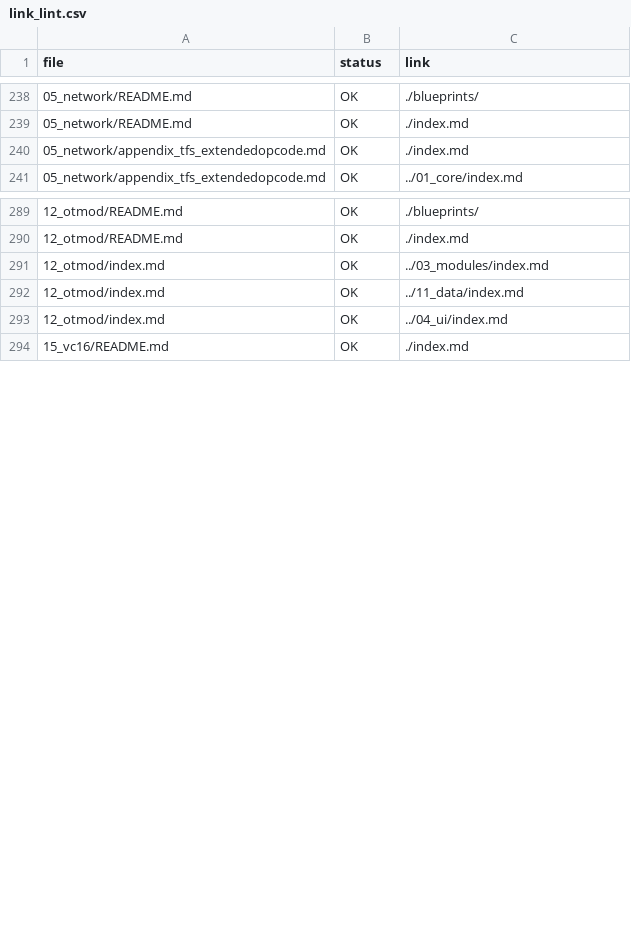
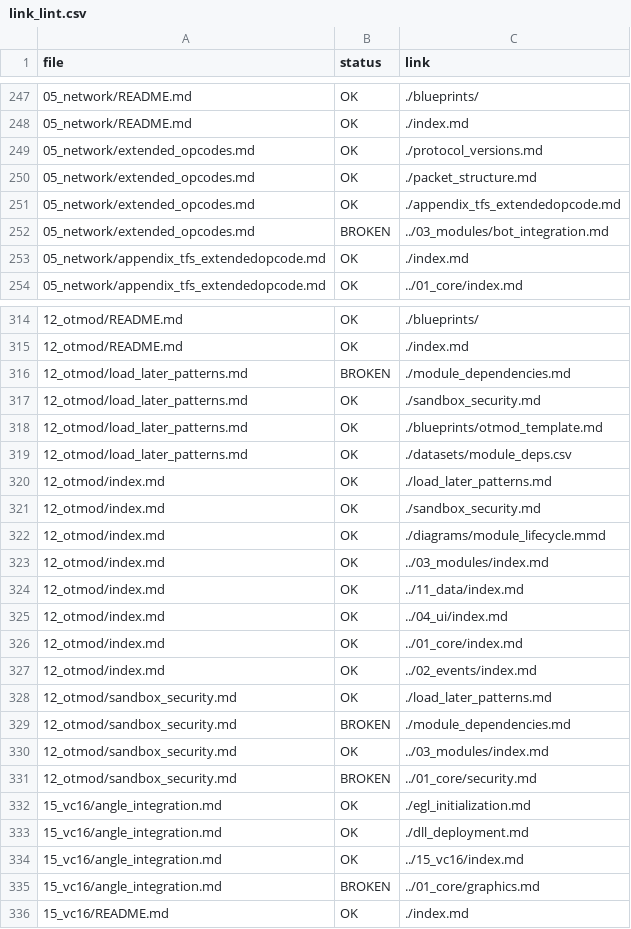
Before and after one commit to lukaszj321/otcv8-dev, a CSV file: docs/authoring/qa/link_lint.csv, drawn as a sheet; only a part is shown, gaps mark what is left out; the diff covers the shown part only; the diff names each change by its address in the sheet, - before the commit and + after, or states it on an @@ line.

```diff
--- a/docs/authoring/qa/link_lint.csv
+++ b/docs/authoring/qa/link_lint.csv
+row 249: 05_network/extended_opcodes.md | OK | ./protocol_versions.md
+row 250: 05_network/extended_opcodes.md | OK | ./packet_structure.md
+row 251: 05_network/extended_opcodes.md | OK | ./appendix_tfs_extendedopcode.md
+row 252: 05_network/extended_opcodes.md | BROKEN | ../03_modules/bot_integration.md
+row 316: 12_otmod/load_later_patterns.md | BROKEN | ./module_dependencies.md
+row 317: 12_otmod/load_later_patterns.md | OK | ./sandbox_security.md
+row 318: 12_otmod/load_later_patterns.md | OK | ./blueprints/otmod_template.md
+row 319: 12_otmod/load_later_patterns.md | OK | ./datasets/module_deps.csv
+row 320: 12_otmod/index.md | OK | ./load_later_patterns.md
+row 321: 12_otmod/index.md | OK | ./sandbox_security.md
+row 322: 12_otmod/index.md | OK | ./diagrams/module_lifecycle.mmd
+row 326: 12_otmod/index.md | OK | ../01_core/index.md
+row 327: 12_otmod/index.md | OK | ../02_events/index.md
+row 328: 12_otmod/sandbox_security.md | OK | ./load_later_patterns.md
+row 329: 12_otmod/sandbox_security.md | BROKEN | ./module_dependencies.md
+row 330: 12_otmod/sandbox_security.md | OK | ../03_modules/index.md
+row 331: 12_otmod/sandbox_security.md | BROKEN | ../01_core/security.md
+row 332: 15_vc16/angle_integration.md | OK | ./egl_initialization.md
+row 333: 15_vc16/angle_integration.md | OK | ./dll_deployment.md
+row 334: 15_vc16/angle_integration.md | OK | ../15_vc16/index.md
+row 335: 15_vc16/angle_integration.md | BROKEN | ../01_core/graphics.md
```
Also changed, not shown: 39 added rows elsewhere in this file, docs/authoring/qa/diagram_lint.csv, docs/authoring/qa/mermaid_sanity.csv, 2 other files.
